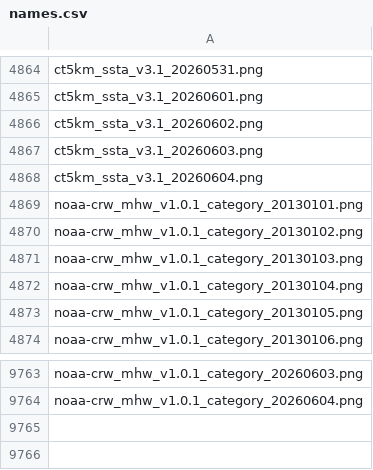
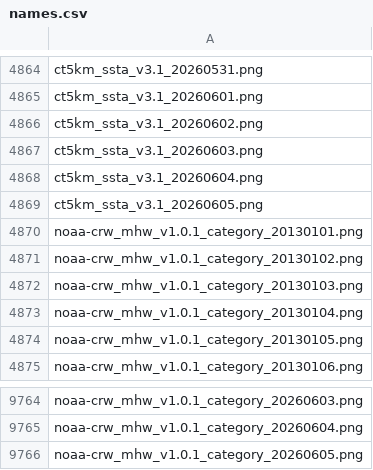
Before and after one commit to HakaiInstitute/ssta_images, a CSV file: dist/names.csv, drawn as a sheet; only a part is shown, gaps mark what is left out; the diff names each change by its address in the sheet, - before the commit and + after, or states it on an @@ line.

```diff
--- a/dist/names.csv
+++ b/dist/names.csv
+row 4869: ct5km_ssta_v3.1_20260605.png
+row 9766: noaa-crw_mhw_v1.0.1_category_20260605.png
```
Also changed, not shown: static/names.csv, 5 other files.
